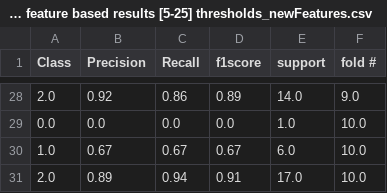
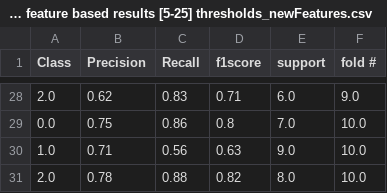
Before and after one commit to nazmulhasan202/WIP_NoteBooks, a CSV file: Thermal feature based results [5-25] thresholds_newFeatures.csv, drawn as a sheet; only a part is shown, gaps mark what is left out; the diff covers the shown part only.

```diff
--- a/Thermal feature based results [5-25] thresholds_newFeatures.csv
+++ b/Thermal feature based results [5-25] thresholds_newFeatures.csv
@@ -28,4 +28,4 @@ Class,Precision,Recall,f1score,support,fold #
-2.0,0.92,0.86,0.89,14.0,9.0
-0.0,0.0,0.0,0.0,1.0,10.0
-1.0,0.67,0.67,0.67,6.0,10.0
-2.0,0.89,0.94,0.91,17.0,10.0
+2.0,0.62,0.83,0.71,6.0,9.0
+0.0,0.75,0.86,0.8,7.0,10.0
+1.0,0.71,0.56,0.63,9.0,10.0
+2.0,0.78,0.88,0.82,8.0,10.0
```
Also changed, not shown: 6 added rows, 6 removed rows and 79 edited cells elsewhere in this file, 1 other file.
